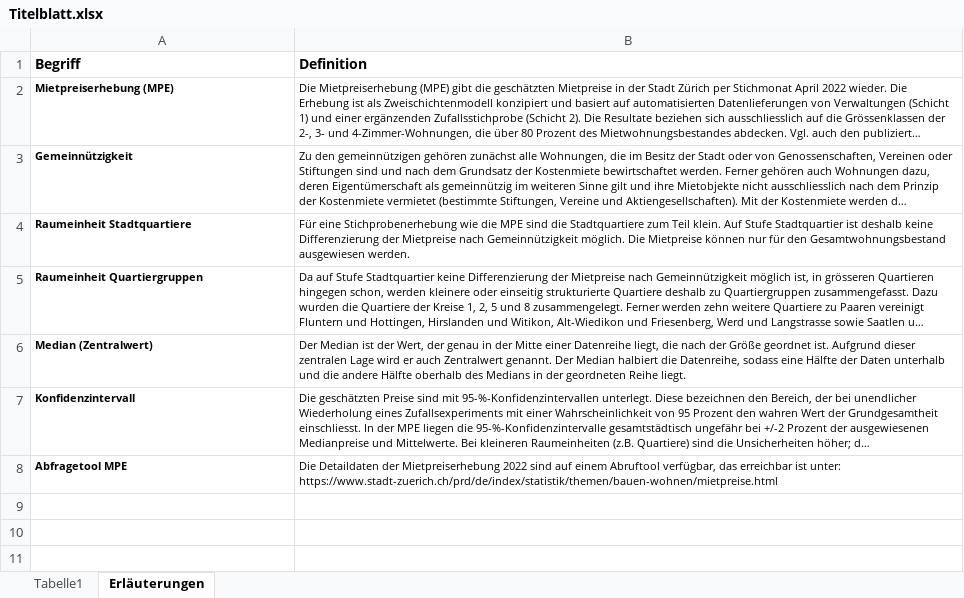
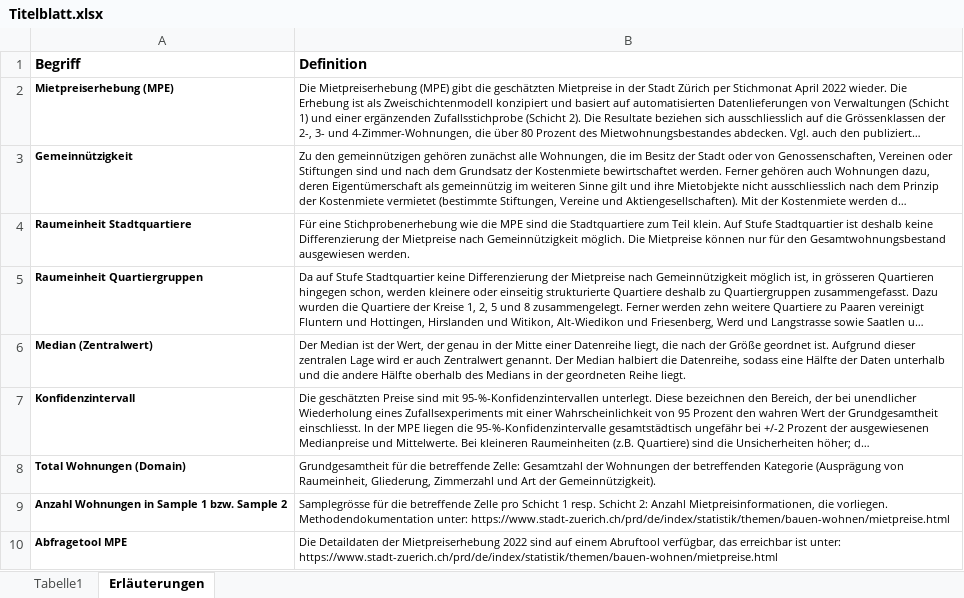
Before and after one commit to StatistikStadtZuerich/MPE-Tool, an Excel workbook: Titelblatt.xlsx, sheet Erläuterungen, drawn as a sheet; long unchanged cells end in …; values as stored, in another font and other column widths than the file's, no borders; the diff names each change by its address in the sheet, - before the commit and + after, or states it on an @@ line.

Commit message:
Excel Export

```diff
--- a/Titelblatt.xlsx (sheet Erläuterungen)
+++ b/Titelblatt.xlsx (sheet Erläuterungen)
+row 8: Total Wohnungen (Domain) | Grundgesamtheit für die betreffende Zelle: Gesamtzahl der Wohnungen der betreffenden Kategorie (Ausprägung von Raumeinheit, Gliederung, Zimmerzahl und Art der Gemeinnützigkeit).
+row 9: Anzahl Wohnungen in Sample 1 bzw. Sample 2 | Samplegrösse für die betreffende Zelle pro Schicht 1 resp. Schicht 2: Anzahl Mietpreisinformationen, die vorliegen. Methodendokumentation unter: https://www.stadt-zuerich.ch/prd/de/index/statistik/themen/bauen-wohnen/mietpreise.html
```
Also changed, not shown: 2 other files.
